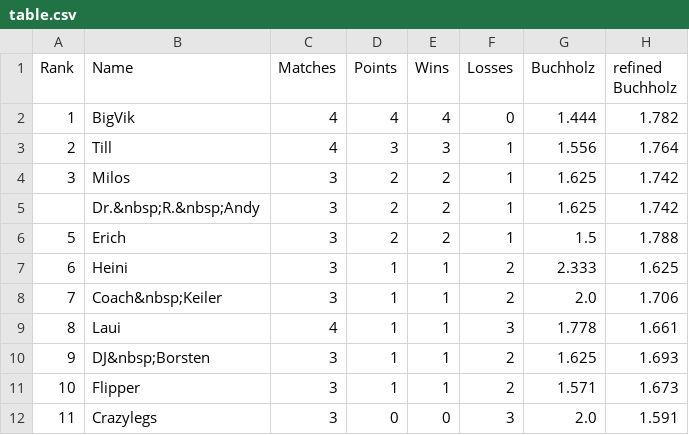
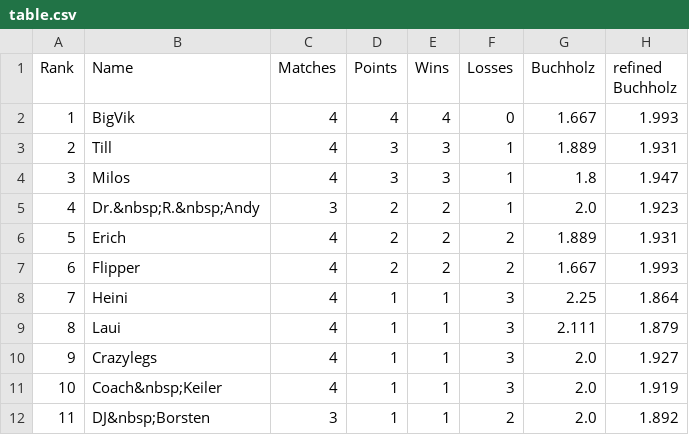
Before and after one commit to flunkypiraten/flunkypiraten.github.io, a CSV file: _data/table.csv, drawn as a sheet.

Commit message:
update table data

```diff
--- a/_data/table.csv
+++ b/_data/table.csv
@@ -1,12 +1,12 @@
 Rank,Name,Matches,Points,Wins,Losses,Buchholz,refined Buchholz
-1,BigVik,4,4,4,0,1.444,1.782
-2,Till,4,3,3,1,1.556,1.764
-3,Milos,3,2,2,1,1.625,1.742
-,Dr.&nbsp;R.&nbsp;Andy,3,2,2,1,1.625,1.742
-5,Erich,3,2,2,1,1.5,1.788
-6,Heini,3,1,1,2,2.333,1.625
-7,Coach&nbsp;Keiler,3,1,1,2,2.0,1.706
-8,Laui,4,1,1,3,1.778,1.661
-9,DJ&nbsp;Borsten,3,1,1,2,1.625,1.693
-10,Flipper,3,1,1,2,1.571,1.673
-11,Crazylegs,3,0,0,3,2.0,1.591
+1,BigVik,4,4,4,0,1.667,1.993
+2,Till,4,3,3,1,1.889,1.931
+3,Milos,4,3,3,1,1.8,1.947
+4,Dr.&nbsp;R.&nbsp;Andy,3,2,2,1,2.0,1.923
+5,Erich,4,2,2,2,1.889,1.931
+6,Flipper,4,2,2,2,1.667,1.993
+7,Heini,4,1,1,3,2.25,1.864
+8,Laui,4,1,1,3,2.111,1.879
+9,Crazylegs,4,1,1,3,2.0,1.927
+10,Coach&nbsp;Keiler,4,1,1,3,2.0,1.919
+11,DJ&nbsp;Borsten,3,1,1,2,2.0,1.892
```
